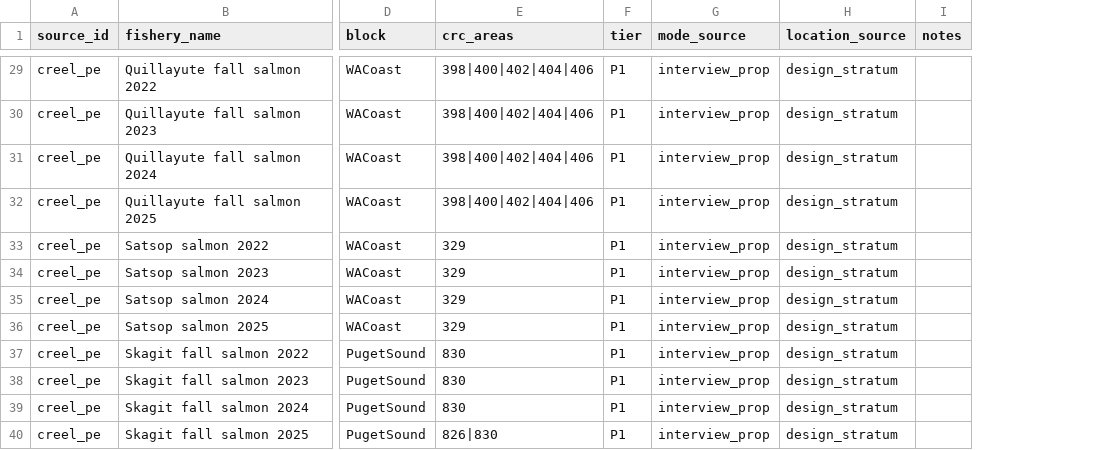
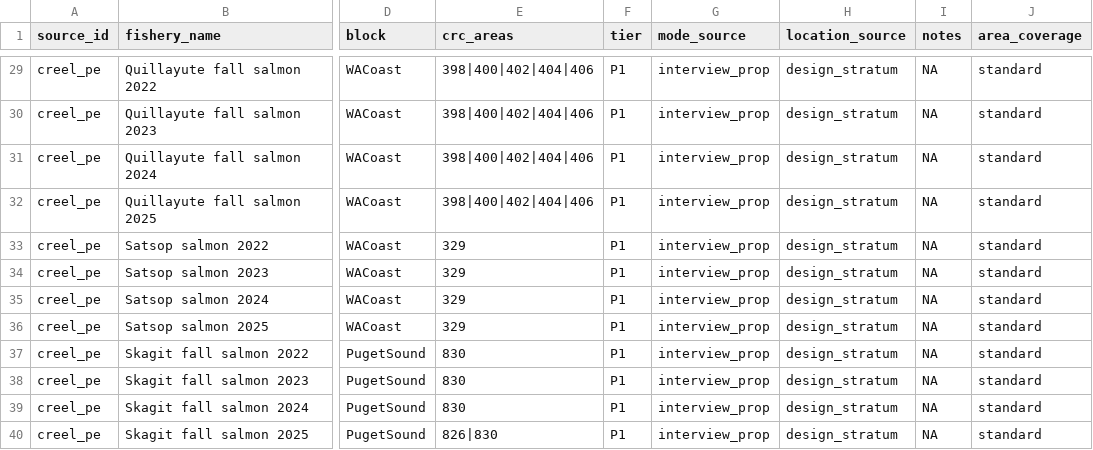
Before and after one commit to dfw-wa/CreelEstimates, a CSV file: input_files/pst/lookup_tables/pst_river_block_crosswalk.csv, drawn as a sheet; only a part is shown, gaps mark what is left out; the diff covers the shown part only; the diff names each change by its address in the sheet, - before the commit and + after, or states it on an @@ line.

```diff
--- a/input_files/pst/lookup_tables/pst_river_block_crosswalk.csv
+++ b/input_files/pst/lookup_tables/pst_river_block_crosswalk.csv
+column J (area_coverage), rows 29-40: all standard
-I29:I40 (notes): (empty)
+I29:I40 (notes): NA
```
Also changed, not shown: 36 edited cells elsewhere in this file.
